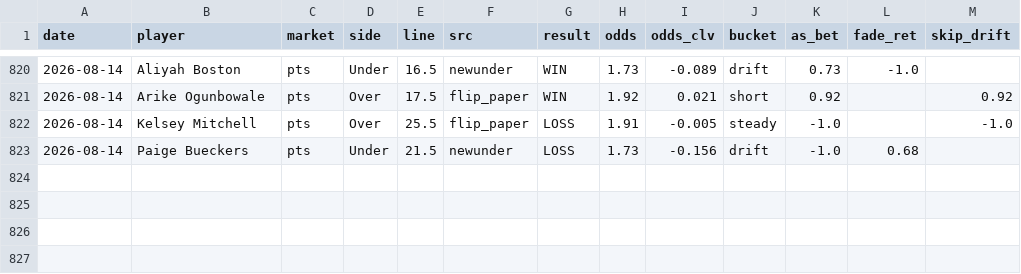
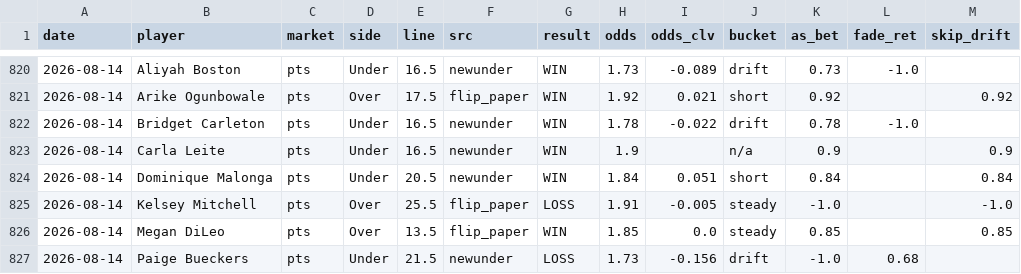
Before and after one commit to JollyChenn/wnba-line-capture, a CSV file: drift_track.csv, drawn as a sheet; only a part is shown, gaps mark what is left out; the diff names each change by its address in the sheet, - before the commit and + after, or states it on an @@ line.

```diff
--- a/drift_track.csv
+++ b/drift_track.csv
+row 822: 2026-08-14 | Bridget Carleton | pts | Under | 16.5 | newunder | WIN | 1.78 | -0.022 | drift | 0.78 | -1.0
+row 823: 2026-08-14 | Carla Leite | pts | Under | 16.5 | newunder | WIN | 1.9 |  | n/a | 0.9 |  | 0.9
+row 824: 2026-08-14 | Dominique Malonga | pts | Under | 20.5 | newunder | WIN | 1.84 | 0.051 | short | 0.84 |  | 0.84
+row 826: 2026-08-14 | Megan DiLeo | pts | Over | 13.5 | flip_paper | WIN | 1.85 | 0.0 | steady | 0.85 |  | 0.85
```
Also changed, not shown: fade_graded.csv, graded_bets.csv, 22 other files.
